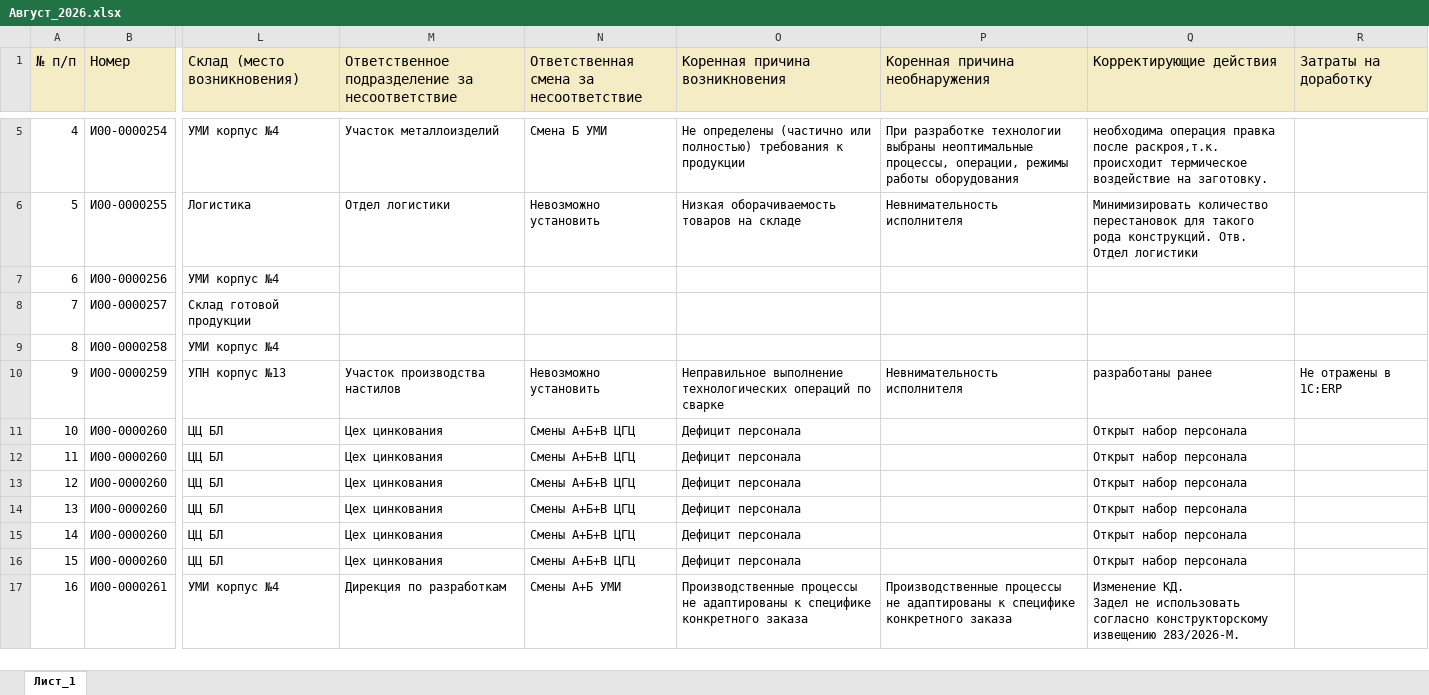
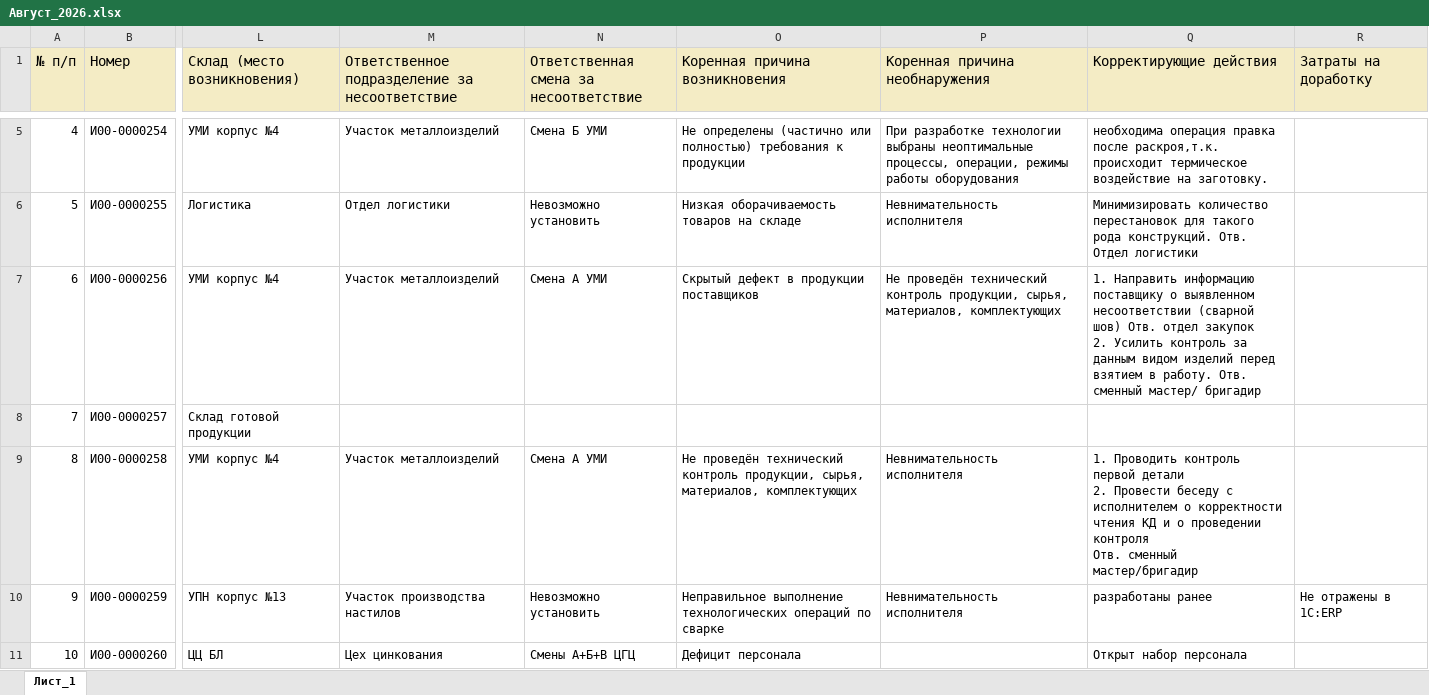
Before and after one commit to skulikovazvpm-tech/quality-dashboard, an Excel workbook: data/Август_2026.xlsx, sheet Лист_1, drawn as a sheet; only a part is shown, gaps mark what is left out; the shorter side is filled out with more unchanged rows; values as stored, in another font and other column widths than the file's, no borders; ↵ is a line break in a cell; the diff names each change by its address in the sheet, - before the commit and + after, or states it on an @@ line.

Commit message:
Add files via upload

```diff
--- a/data/Август_2026.xlsx (sheet Лист_1)
+++ b/data/Август_2026.xlsx (sheet Лист_1)
-M7: (empty)
+M7: Участок металлоизделий
-N7: (empty)
+N7: Смена А УМИ
-O7 (Коренная причина возникновения): (empty)
+O7 (Коренная причина возникновения): Скрытый дефект в продукции поставщиков
-P7 (Коренная причина необнаружения): (empty)
+P7 (Коренная причина необнаружения): Не проведён технический контроль продукции, сырья, материалов, комплектующих
-Q7 (Корректирующие действия): (empty)
+Q7 (Корректирующие действия): 1. Направить информацию поставщику о выявленном несоответствии (сварной шов) Отв. отдел закупок ↵ 2. Усилить контроль за данным видом изделий перед взятием в работу. Отв. сменный мастер/ бригадир
-M9: (empty)
+M9: Участок металлоизделий
-N9: (empty)
+N9: Смена А УМИ
-O9 (Коренная причина возникновения): (empty)
+O9 (Коренная причина возникновения): Не проведён технический контроль продукции, сырья, материалов, комплектующих
-P9 (Коренная причина необнаружения): (empty)
+P9 (Коренная причина необнаружения): Невнимательность исполнителя
-Q9 (Корректирующие действия): (empty)
+Q9 (Корректирующие действия): 1. Проводить контроль первой детали ↵ 2. Провести беседу с исполнителем о корректности чтения КД и о проведении контроля ↵ Отв. сменный мастер/бригадир
```
